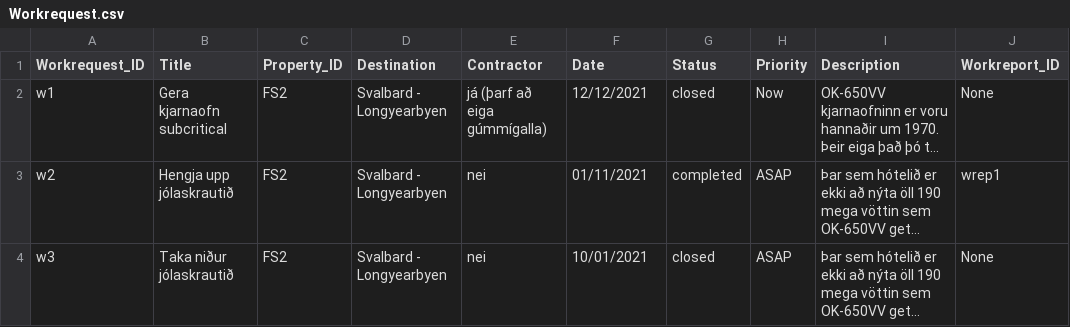
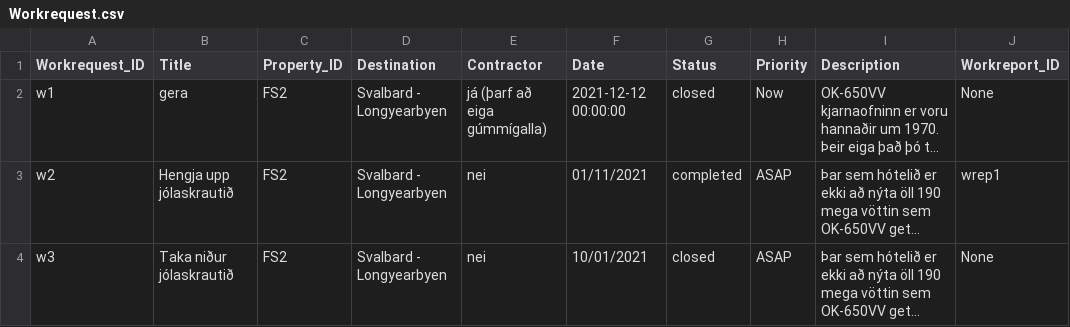
Before and after one commit to saraatla/VLN1-H25, a CSV file: csv/Workrequest.csv, drawn as a sheet; only a part is shown; long unchanged cells end in …; the diff names each change by its address in the sheet, - before the commit and + after, or states it on an @@ line.

```diff
--- a/csv/Workrequest.csv
+++ b/csv/Workrequest.csv
-B2 (Title): Gera kjarnaofn subcritical
+B2 (Title): gera
-F2 (Date): 12/12/2021
+F2 (Date): 2021-12-12 00:00:00
```
Also changed, not shown: 6 other files.
